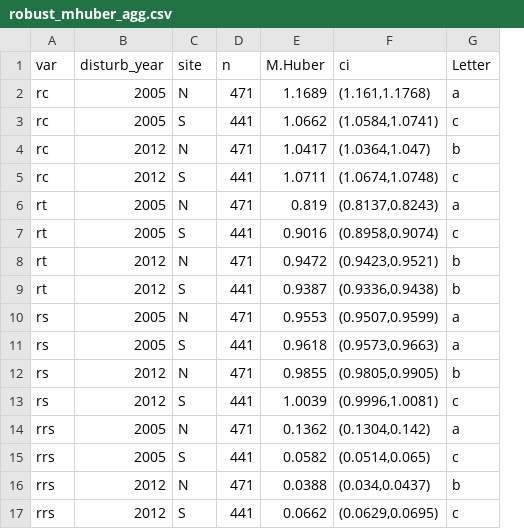
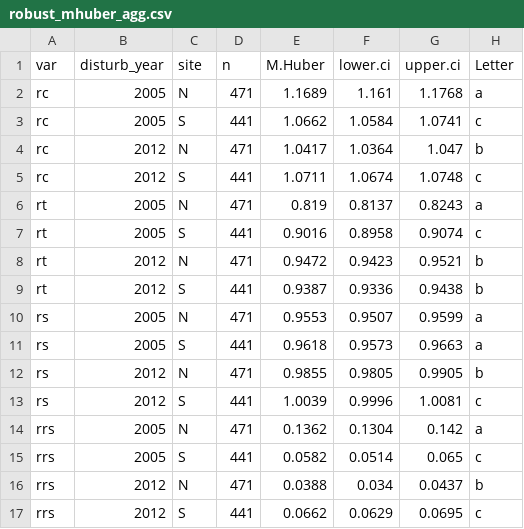
Before and after one commit to ajpelu/qpyr_dendro, a CSV file: out/anovas_resilience/huber_evi/robust_mhuber_agg.csv, drawn as a sheet; removed rows and columns are numbered as before the commit, all else as after; the diff names each change by its address in the sheet, - before the commit and + after, or states it on an @@ line.

Commit message:
update mhuber export data

```diff
--- a/out/anovas_resilience/huber_evi/robust_mhuber_agg.csv
+++ b/out/anovas_resilience/huber_evi/robust_mhuber_agg.csv
-column F (ci), rows 2-17: (1.161,1.1768) | (1.0584,1.0741) | (1.0364,1.047) | (1.0674,1.0748) | (0.8137,0.8243) | (0.8958,0.9074) | (0.9423,0.9521) | (0.9336,0.9438) | (0.9507,0.9599) | (0.9573,0.9663) | (0.9805,0.9905) | (0.9996,1.0081) | (0.1304,0.142) | (0.0514,0.065) | (0.034,0.0437) | (0.0629,0.0695)
+column F (lower.ci), rows 2-17: 1.161 | 1.0584 | 1.0364 | 1.0674 | 0.8137 | 0.8958 | 0.9423 | 0.9336 | 0.9507 | 0.9573 | 0.9805 | 0.9996 | 0.1304 | 0.0514 | 0.034 | 0.0629
+column G (upper.ci), rows 2-17: 1.1768 | 1.0741 | 1.047 | 1.0748 | 0.8243 | 0.9074 | 0.9521 | 0.9438 | 0.9599 | 0.9663 | 0.9905 | 1.0081 | 0.142 | 0.065 | 0.0437 | 0.0695
```
Also changed, not shown: out/anovas_resilience/huber_evi/robust_mhuber_agg_a.csv, out/anovas_resilience/huber_evi/robust_mhuber_agg_b.csv, 5 other files.
